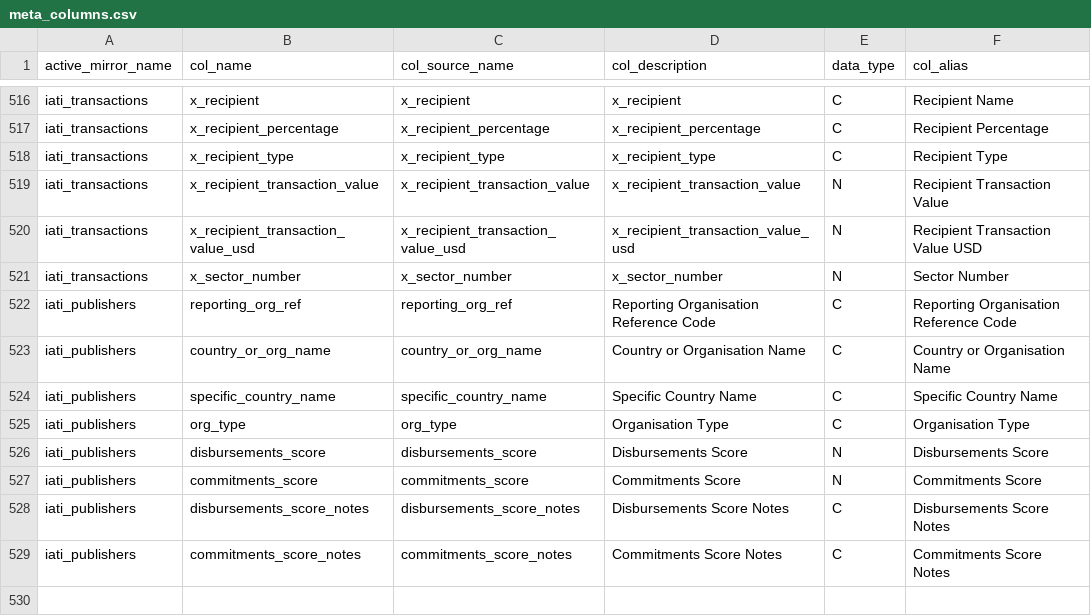
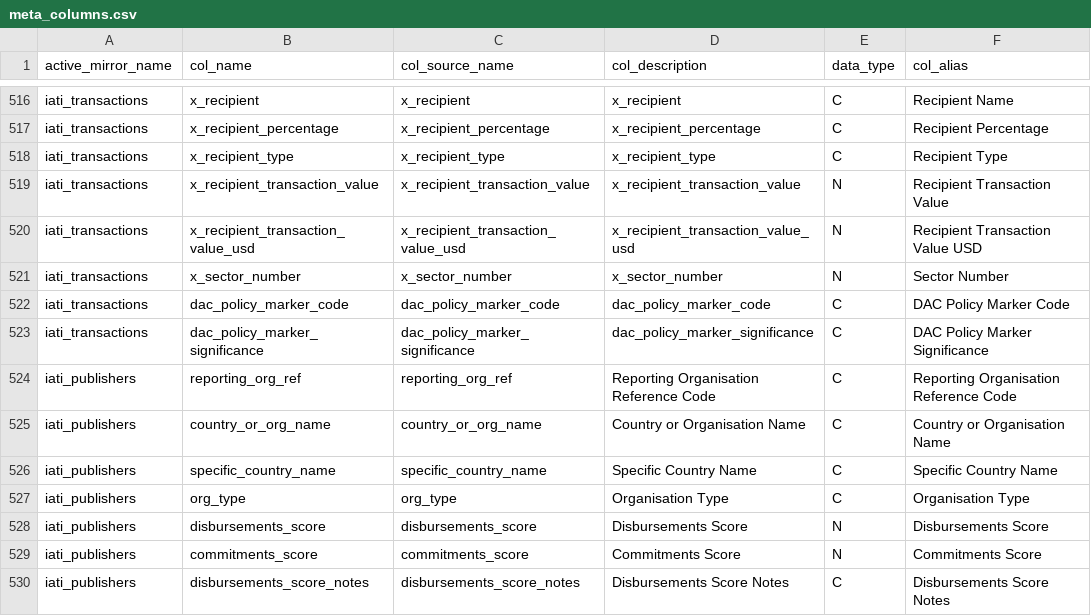
Before and after one commit to devinit/ddw-analyst-ui, a CSV file: data_updates/manual/CSV/meta_columns.csv, drawn as a sheet; only a part is shown, gaps mark what is left out; the shorter side is filled out with more unchanged rows.

Commit message:
Add dac policy marker

```diff
--- a/data_updates/manual/CSV/meta_columns.csv
+++ b/data_updates/manual/CSV/meta_columns.csv
@@ -521,2 +521,4 @@ iati_transactions,x_recipient_transaction_value_usd,x_recipient_transaction_valu
 iati_transactions,x_sector_number,x_sector_number,x_sector_number,N,Sector Number
+iati_transactions,dac_policy_marker_code,dac_policy_marker_code,dac_policy_marker_code,C,DAC Policy Marker Code
+iati_transactions,dac_policy_marker_significance,dac_policy_marker_significance,dac_policy_marker_significance,C,DAC Policy Marker Significance
 iati_publishers,reporting_org_ref,reporting_org_ref,Reporting Organisation Reference Code,C,Reporting Organisation Reference Code
```
Also changed, not shown: 1 other file.
